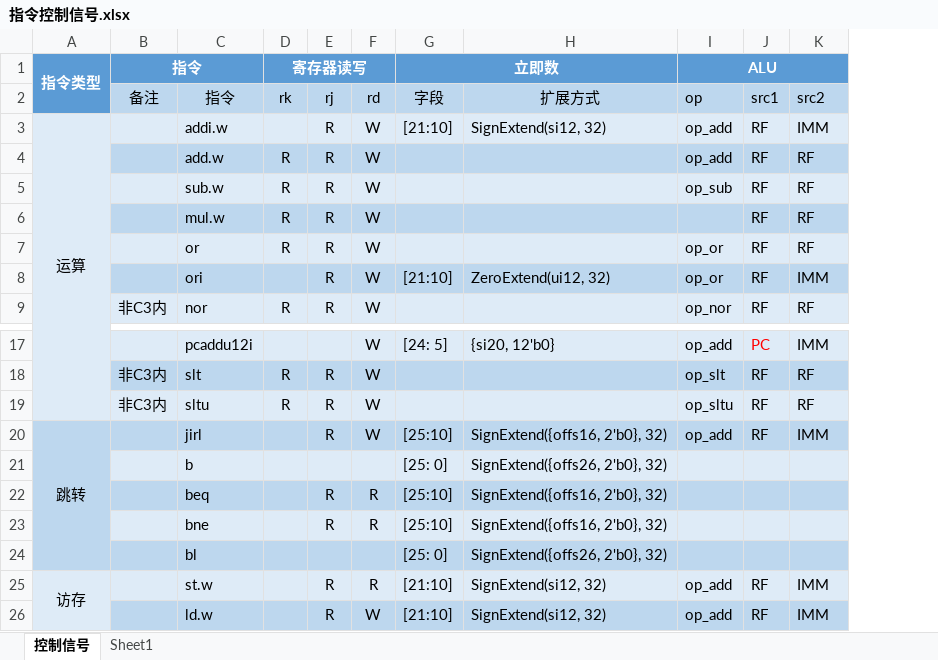
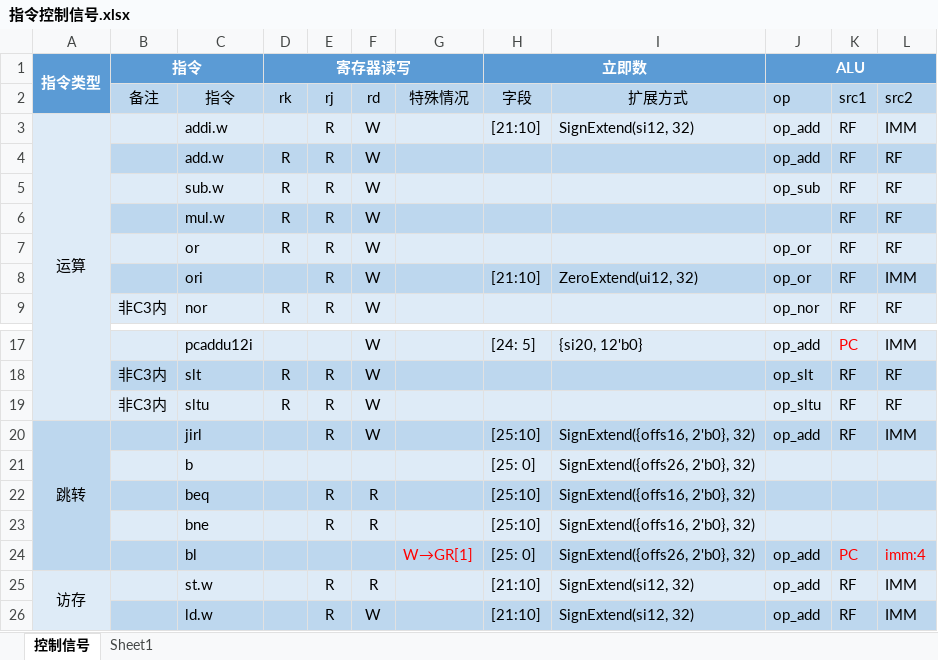
Before and after one commit to ykykzq/SimpleCPU, an Excel workbook: docs/指令控制信号.xlsx, sheet 控制信号, drawn as a sheet; only a part is shown, gaps mark what is left out; values as stored, in another font and other column widths than the file's, no borders; conditional formats not drawn; addresses are those after the commit; the diff names each change by its address in the sheet, - before the commit and + after, or states it on an @@ line.

```diff
--- a/docs/指令控制信号.xlsx (sheet 控制信号)
+++ b/docs/指令控制信号.xlsx (sheet 控制信号)
+column G, row 2: 特殊情况; row 24: W→GR[1]
-J24 (ALU): (empty)
+J24 (ALU): op_add
-K24: (empty)
+K24: PC
-L24: (empty)
+L24: imm:4
```
Also changed, not shown: 4 other files.
